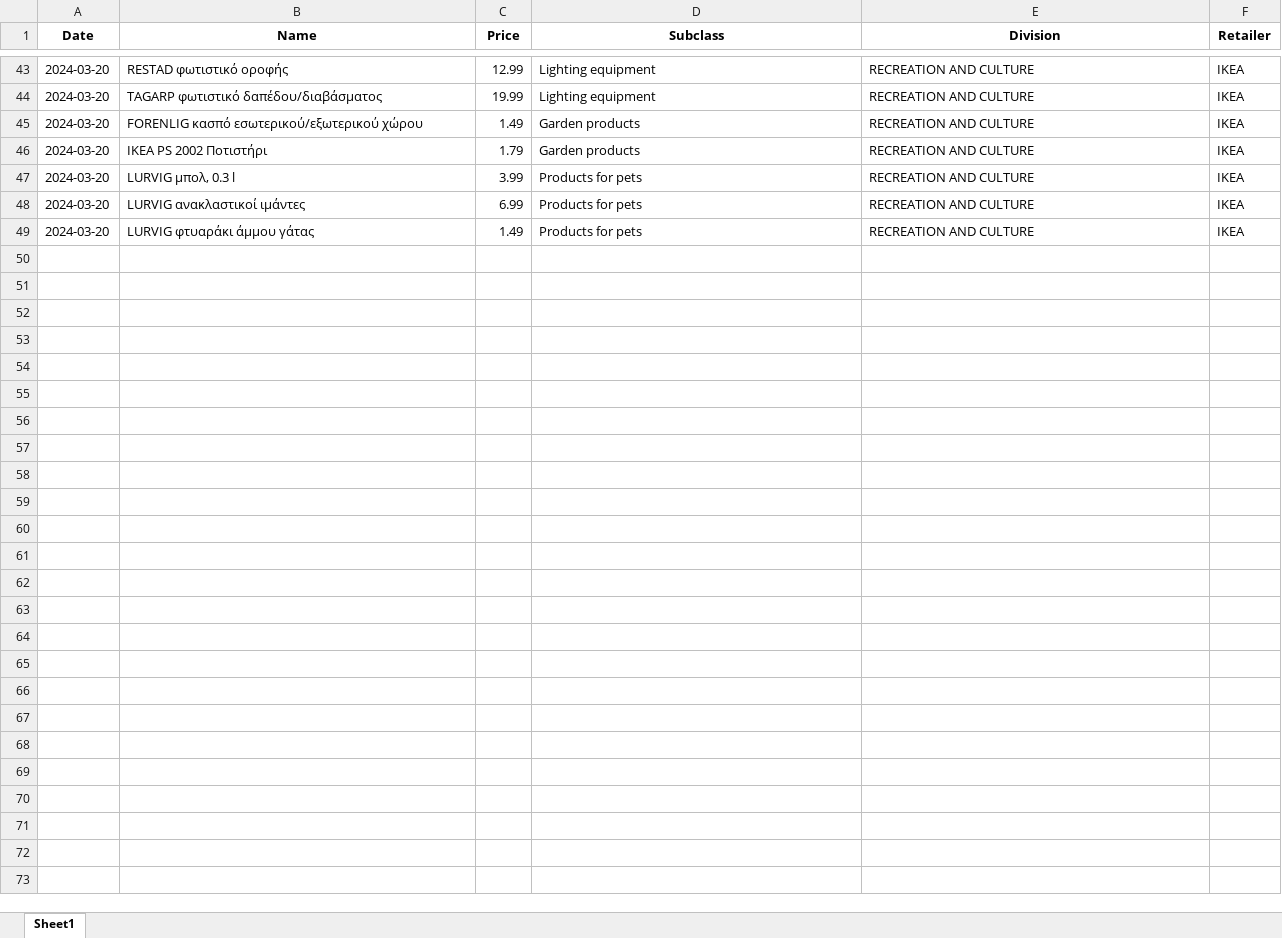
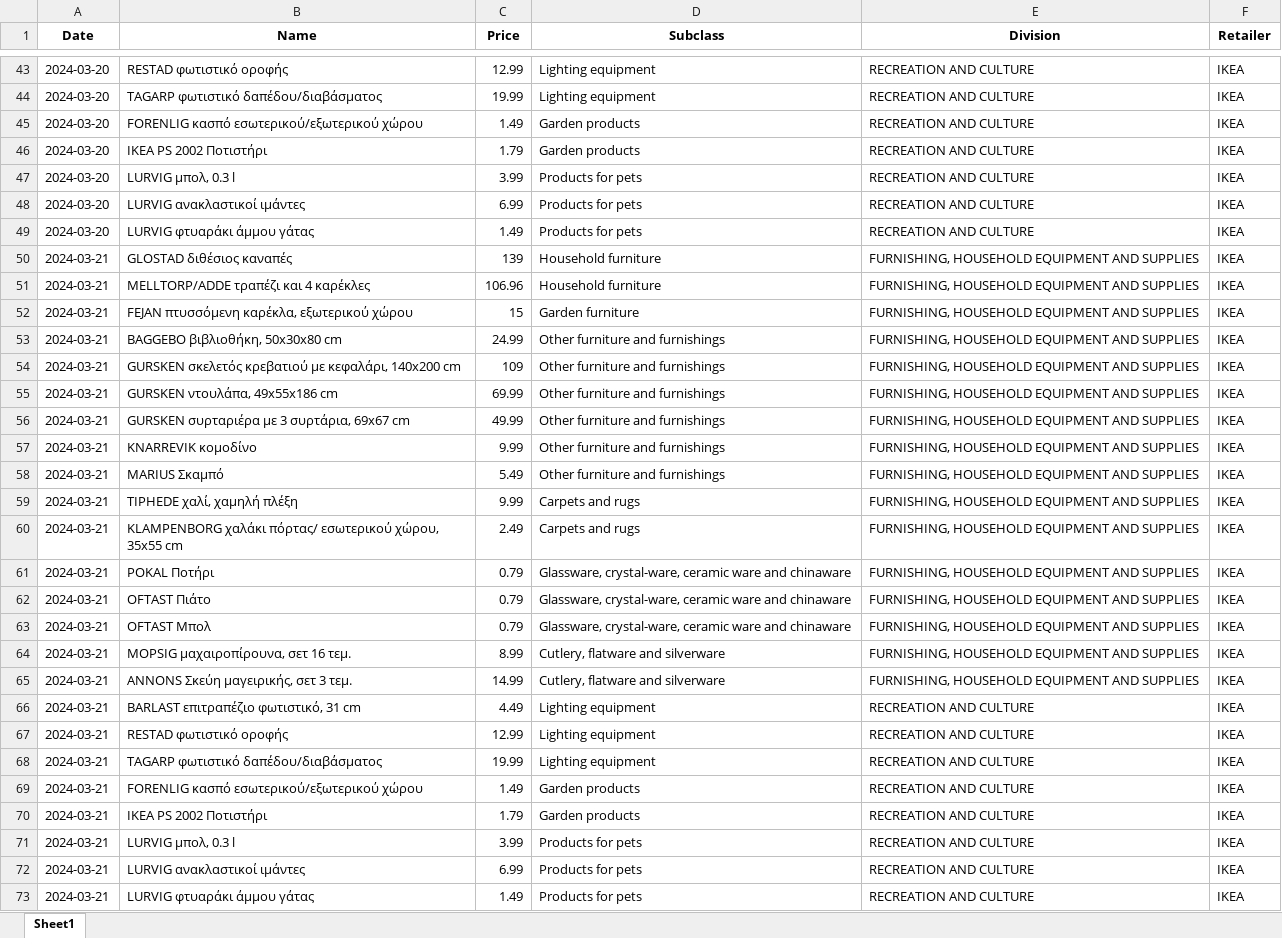
Before and after one commit to kvitalis/CyBPP, an Excel workbook: StoredScrapedData/Testing_.xlsx, sheet Sheet1, drawn as a sheet; only a part is shown, gaps mark what is left out; values as stored, in another font and other column widths than the file's, no borders; the diff names each change by its address in the sheet, - before the commit and + after, or states it on an @@ line.

```diff
--- a/StoredScrapedData/Testing_.xlsx (sheet Sheet1)
+++ b/StoredScrapedData/Testing_.xlsx (sheet Sheet1)
+row 50: 2024-03-21 | GLOSTAD διθέσιος καναπές | 139 | Household furniture | FURNISHING, HOUSEHOLD EQUIPMENT AND SUPPLIES | IKEA
+row 51: 2024-03-21 | MELLTORP/ADDE τραπέζι και 4 καρέκλες | 106.96 | Household furniture | FURNISHING, HOUSEHOLD EQUIPMENT AND SUPPLIES | IKEA
+row 52: 2024-03-21 | FEJAN πτυσσόμενη καρέκλα, εξωτερικού χώρου | 15 | Garden furniture | FURNISHING, HOUSEHOLD EQUIPMENT AND SUPPLIES | IKEA
+row 53: 2024-03-21 | BAGGEBO βιβλιοθήκη, 50x30x80 cm | 24.99 | Other furniture and furnishings | FURNISHING, HOUSEHOLD EQUIPMENT AND SUPPLIES | IKEA
+row 54: 2024-03-21 | GURSKEN σκελετός κρεβατιού με κεφαλάρι, 140x200 cm | 109 | Other furniture and furnishings | FURNISHING, HOUSEHOLD EQUIPMENT AND SUPPLIES | IKEA
+row 55: 2024-03-21 | GURSKEN ντουλάπα, 49x55x186 cm | 69.99 | Other furniture and furnishings | FURNISHING, HOUSEHOLD EQUIPMENT AND SUPPLIES | IKEA
+row 56: 2024-03-21 | GURSKEN συρταριέρα με 3 συρτάρια, 69x67 cm | 49.99 | Other furniture and furnishings | FURNISHING, HOUSEHOLD EQUIPMENT AND SUPPLIES | IKEA
+row 57: 2024-03-21 | KNARREVIK κομοδίνο | 9.99 | Other furniture and furnishings | FURNISHING, HOUSEHOLD EQUIPMENT AND SUPPLIES | IKEA
+row 58: 2024-03-21 | MARIUS Σκαμπό | 5.49 | Other furniture and furnishings | FURNISHING, HOUSEHOLD EQUIPMENT AND SUPPLIES | IKEA
+row 59: 2024-03-21 | TIPHEDE χαλί, χαμηλή πλέξη | 9.99 | Carpets and rugs | FURNISHING, HOUSEHOLD EQUIPMENT AND SUPPLIES | IKEA
+row 60: 2024-03-21 | KLAMPENBORG χαλάκι πόρτας/ εσωτερικού χώρου, 35x55 cm | 2.49 | Carpets and rugs | FURNISHING, HOUSEHOLD EQUIPMENT AND SUPPLIES | IKEA
+row 61: 2024-03-21 | POKAL Ποτήρι | 0.79 | Glassware, crystal-ware, ceramic ware and chinaware | FURNISHING, HOUSEHOLD EQUIPMENT AND SUPPLIES | IKEA
+row 62: 2024-03-21 | OFTAST Πιάτο | 0.79 | Glassware, crystal-ware, ceramic ware and chinaware | FURNISHING, HOUSEHOLD EQUIPMENT AND SUPPLIES | IKEA
+row 63: 2024-03-21 | OFTAST Μπολ | 0.79 | Glassware, crystal-ware, ceramic ware and chinaware | FURNISHING, HOUSEHOLD EQUIPMENT AND SUPPLIES | IKEA
+row 64: 2024-03-21 | MOPSIG μαχαιροπίρουνα, σετ 16 τεμ. | 8.99 | Cutlery, flatware and silverware | FURNISHING, HOUSEHOLD EQUIPMENT AND SUPPLIES | IKEA
+row 65: 2024-03-21 | ANNONS Σκεύη μαγειρικής, σετ 3 τεμ. | 14.99 | Cutlery, flatware and silverware | FURNISHING, HOUSEHOLD EQUIPMENT AND SUPPLIES | IKEA
+row 66: 2024-03-21 | BARLAST επιτραπέζιο φωτιστικό, 31 cm | 4.49 | Lighting equipment | RECREATION AND CULTURE | IKEA
+row 67: 2024-03-21 | RESTAD φωτιστικό οροφής | 12.99 | Lighting equipment | RECREATION AND CULTURE | IKEA
+row 68: 2024-03-21 | TAGARP φωτιστικό δαπέδου/διαβάσματος | 19.99 | Lighting equipment | RECREATION AND CULTURE | IKEA
+row 69: 2024-03-21 | FORENLIG κασπό εσωτερικού/εξωτερικού χώρου | 1.49 | Garden products | RECREATION AND CULTURE | IKEA
+row 70: 2024-03-21 | IKEA PS 2002 Ποτιστήρι | 1.79 | Garden products | RECREATION AND CULTURE | IKEA
+row 71: 2024-03-21 | LURVIG μπολ, 0.3 l | 3.99 | Products for pets | RECREATION AND CULTURE | IKEA
+row 72: 2024-03-21 | LURVIG ανακλαστικοί ιμάντες | 6.99 | Products for pets | RECREATION AND CULTURE | IKEA
+row 73: 2024-03-21 | LURVIG φτυαράκι άμμου γάτας | 1.49 | Products for pets | RECREATION AND CULTURE | IKEA
```
